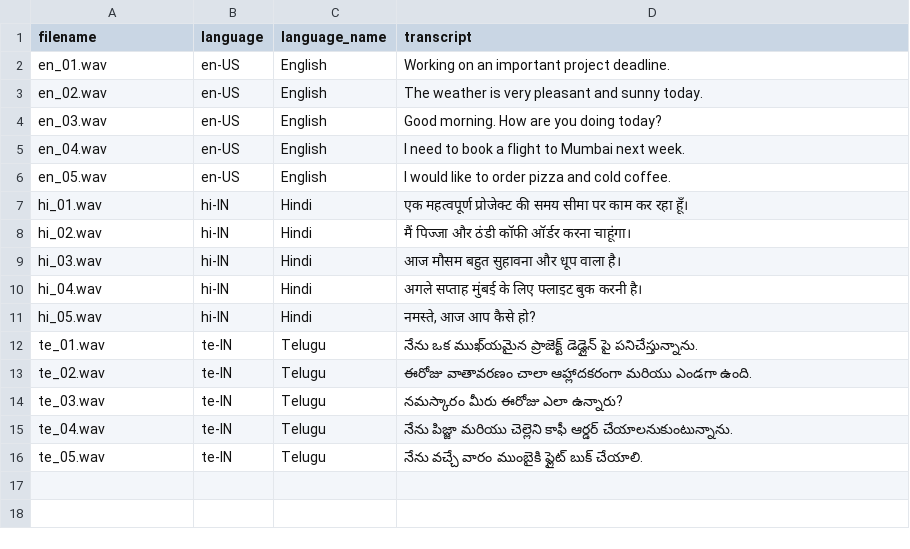
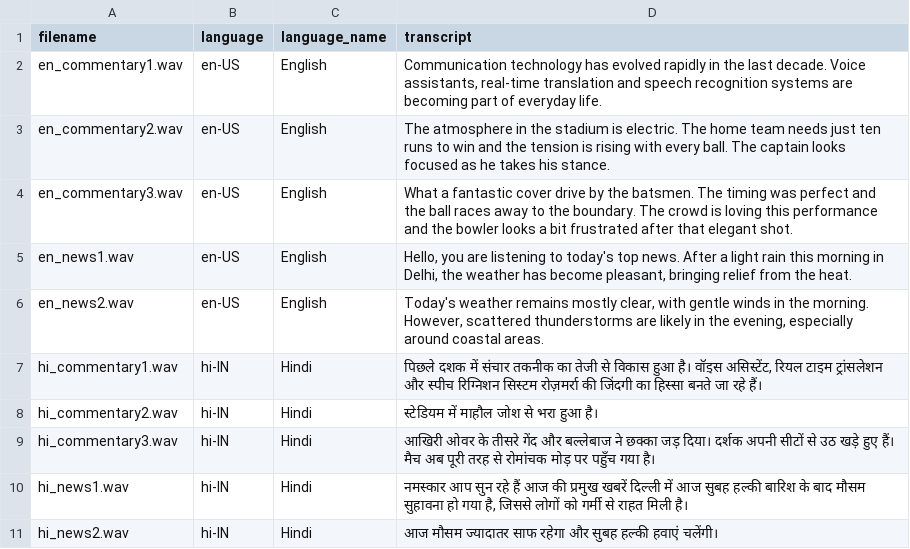
Before and after one commit to springboardmentor545-lgtm/Speech_to_speech_TeamA, a CSV file: somu-chandu/transcripts/transcripts.csv, drawn as a sheet.

Commit message:
changes in output

```diff
--- a/somu-chandu/transcripts/transcripts.csv
+++ b/somu-chandu/transcripts/transcripts.csv
@@ -1,16 +1,11 @@
 filename,language,language_name,transcript
-en_01.wav,en-US,English,Working on an important project deadline.
-en_02.wav,en-US,English,The weather is very pleasant and sunny today.
-en_03.wav,en-US,English,Good morning. How are you doing today?
-en_04.wav,en-US,English,I need to book a flight to Mumbai next week.
-en_05.wav,en-US,English,I would like to order pizza and cold coffee.
-hi_01.wav,hi-IN,Hindi,एक महत्वपूर्ण प्रोजेक्ट की समय सीमा पर काम कर रहा हूँ।
-hi_02.wav,hi-IN,Hindi,मैं पिज्जा और ठंडी कॉफी ऑर्डर करना चाहूंगा।
-hi_03.wav,hi-IN,Hindi,आज मौसम बहुत सुहावना और धूप वाला है।
-hi_04.wav,hi-IN,Hindi,अगले सप्ताह मुंबई के लिए फ्लाइट बुक करनी है।
-hi_05.wav,hi-IN,Hindi,"नमस्ते, आज आप कैसे हो?"
-te_01.wav,te-IN,Telugu,నేను ఒక ముఖ్‌యమైన ప్రాజెక్ట్ డెడ్లైన్ పై పనిచేస్తున్నాను.
-te_02.wav,te-IN,Telugu,ఈరోజు వాతావరణం చాలా ఆహ్లాదకరంగా మరియు ఎండగా ఉంది.
-te_03.wav,te-IN,Telugu,నమస్కారం మీరు ఈరోజు ఎలా ఉన్నారు?
-te_04.wav,te-IN,Telugu,నేను పిజ్జా మరియు చెల్లెని కాఫీ ఆర్డర్ చేయాలనుకుంటున్నాను.
-te_05.wav,te-IN,Telugu,నేను వచ్చే వారం ముంబైకి ఫ్లైట్‌ బుక్ చేయాలి.
+en_commentary1.wav,en-US,English,"Communication technology has evolved rapidly in the last decade. Voice assistants, real-time translation and speech recognition systems are becoming part of everyday life."
+en_commentary2.wav,en-US,English,The atmosphere in the stadium is electric. The home team needs just ten runs to win and the tension is rising with every ball. The captain looks focused as he takes his stance.
+en_commentary3.wav,en-US,English,What a fantastic cover drive by the batsmen. The timing was perfect and the ball races away to the boundary. The crowd is loving this performance and the bowler looks a bit frustrated after that elegant shot.
+en_news1.wav,en-US,English,"Hello, you are listening to today's top news. After a light rain this morning in Delhi, the weather has become pleasant, bringing relief from the heat."
+en_news2.wav,en-US,English,"Today's weather remains mostly clear, with gentle winds in the morning. However, scattered thunderstorms are likely in the evening, especially around coastal areas."
+hi_commentary1.wav,hi-IN,Hindi,"पिछले दशक में संचार तकनीक का तेजी से विकास हुआ है। वॉइस असिस्टेंट, रियल टाइम ट्रांसलेशन और स्पीच रिग्निशन सिस्टम रोज़मर्रा की जिंदगी का हिस्सा बनते जा रहे हैं।"
+hi_commentary2.wav,hi-IN,Hindi,स्टेडियम में माहौल जोश से भरा हुआ है।
+hi_commentary3.wav,hi-IN,Hindi,आखिरी ओवर के तीसरे गेंद और बल्लेबाज ने छक्का जड़ दिया। दर्शक अपनी सीटों से उठ खड़े हुए हैं। मैच अब पूरी तरह से रोमांचक मोड़ पर पहुँच गया है।
+hi_news1.wav,hi-IN,Hindi,"नमस्कार आप सुन रहे हैं आज की प्रमुख खबरें दिल्ली में आज सुबह हल्की बारिश के बाद मौसम सुहावना हो गया है, जिससे लोगों को गर्मी से राहत मिली है।"
+hi_news2.wav,hi-IN,Hindi,आज मौसम ज्यादातर साफ रहेगा और सुबह हल्की हवाएं चलेंगी।
```
